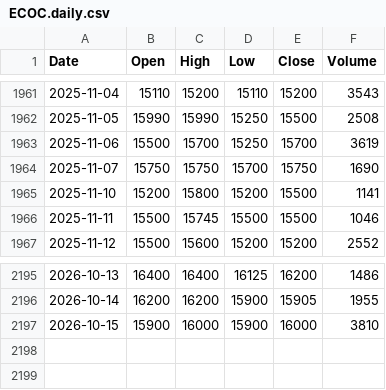
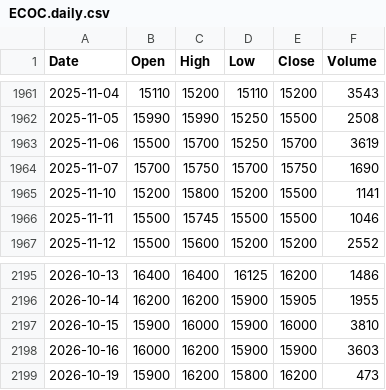
Before and after one commit to ahouignan/datab, a CSV file: data/ECOC/ECOC.daily.csv, drawn as a sheet; only a part is shown, gaps mark what is left out.

```diff
--- a/data/ECOC/ECOC.daily.csv
+++ b/data/ECOC/ECOC.daily.csv
@@ -1963,3 +1963,3 @@ Date,Open,High,Low,Close,Volume
 2025-11-06,15500,15700,15250,15700,3619
-2025-11-07,15750,15750,15700,15750,1690
+2025-11-07,15700,15750,15700,15750,1690
 2025-11-10,15200,15800,15200,15500,1141
@@ -2197 +2197,3 @@ Date,Open,High,Low,Close,Volume
 2026-10-15,15900,16000,15900,16000,3810
+2026-10-16,16000,16200,15900,15900,3603
+2026-10-19,15900,16200,15800,16200,473
```
Also changed, not shown: data/BOAC/BOAC.daily.csv, data/CBIBF/CBIBF.daily.csv, 45 other files.
